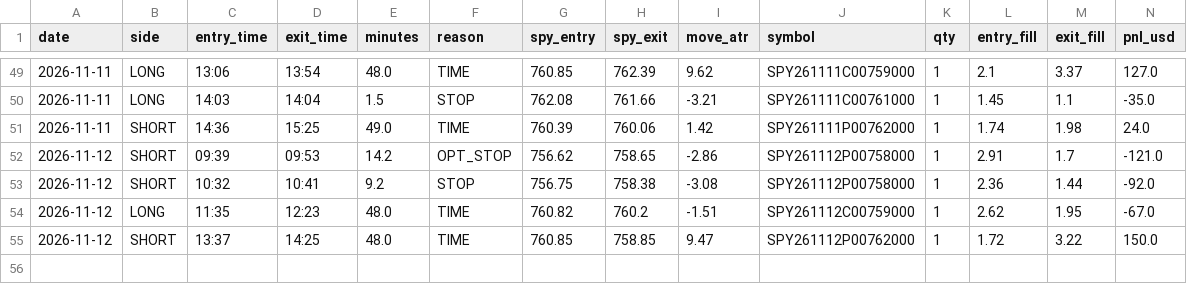
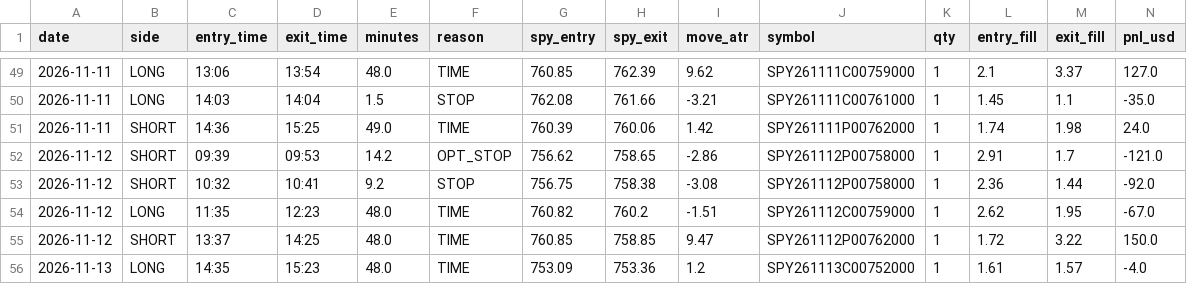
Before and after one commit to jnewsom188327/stoch-bot, a CSV file: trades.csv, drawn as a sheet; only a part is shown, gaps mark what is left out; rows hold the shown columns only; the diff names each change by its address in the sheet, - before the commit and + after, or states it on an @@ line.

Commit message:
trade log 2026-11-13

```diff
--- a/trades.csv
+++ b/trades.csv
+row 56: 2026-11-13 | LONG | 14:35 | 15:23 | 48.0 | TIME | 753.09 | 753.36 | 1.2 | SPY261113C00752000 | 1 | 1.61 | 1.57 | -4.0
```
